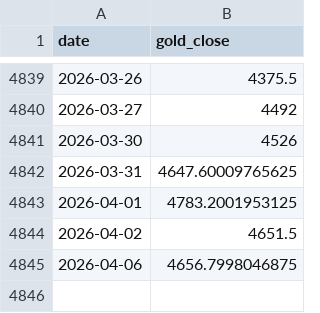
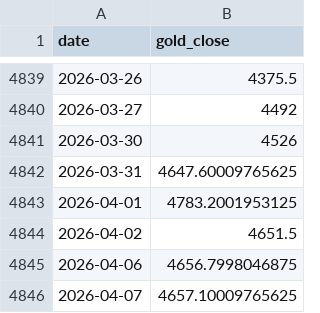
Before and after one commit to saumyajain1/gold-futures-forecasting, a CSV file: data/raw/gold_futures_gc_f_yahoo.csv, drawn as a sheet; only a part is shown, gaps mark what is left out; the diff names each change by its address in the sheet, - before the commit and + after, or states it on an @@ line.

```diff
--- a/data/raw/gold_futures_gc_f_yahoo.csv
+++ b/data/raw/gold_futures_gc_f_yahoo.csv
+row 4846: 2026-04-07 | 4657.10009765625
```
Also changed, not shown: data/processed/gold_macro_data.csv, data/processed/holdout_data.csv, 50 other files.
